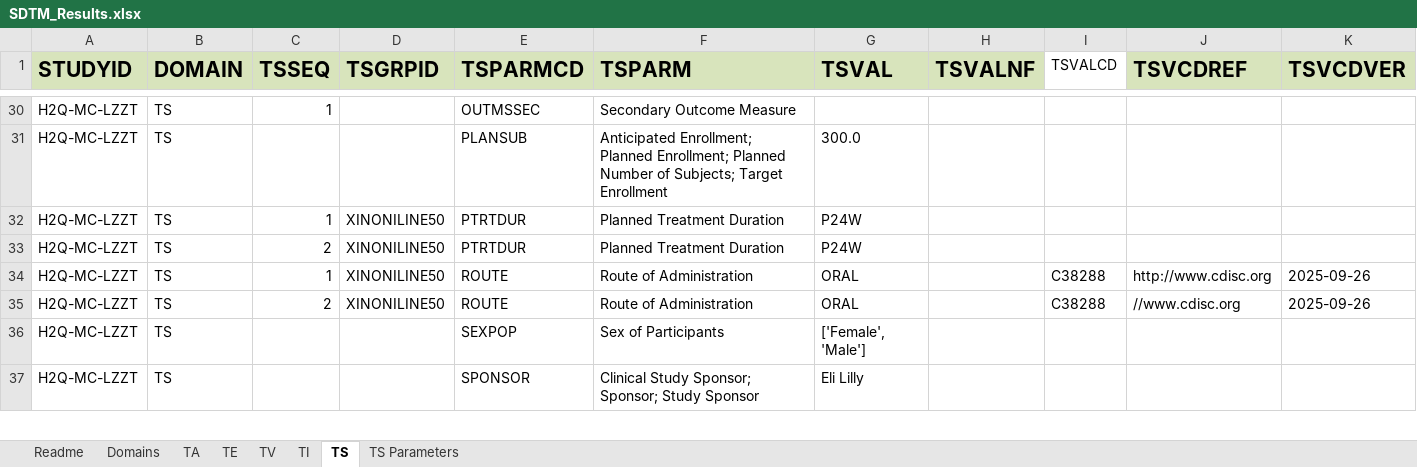
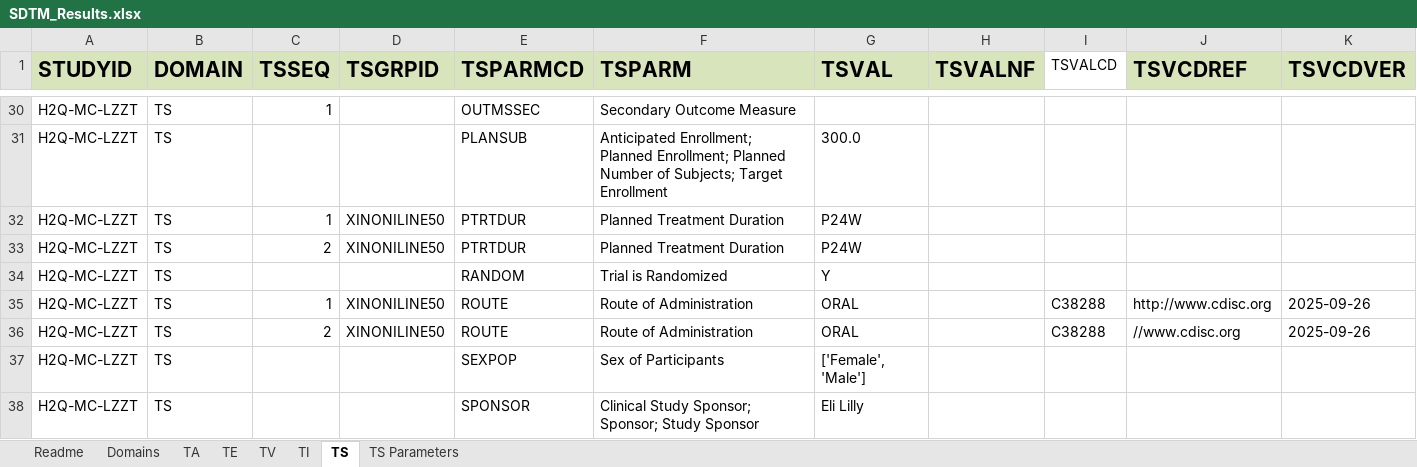
Before and after one commit to ClinLine/USDM_SDTM_mapper, an Excel workbook: Output/SDTM_Results.xlsx, sheet TS, drawn as a sheet; only a part is shown, gaps mark what is left out; values as stored, in another font and other column widths than the file's, no borders; the diff names each change by its address in the sheet, - before the commit and + after, or states it on an @@ line.

```diff
--- a/Output/SDTM_Results.xlsx (sheet TS)
+++ b/Output/SDTM_Results.xlsx (sheet TS)
+row 34: H2Q-MC-LZZT | TS |  |  | RANDOM | Trial is Randomized | Y
```
Also changed, not shown: sheet TA, sheet Domains, sheet TS Parameters, Maps/sdtm_mapping_paths.xlsx, 12 other files.
